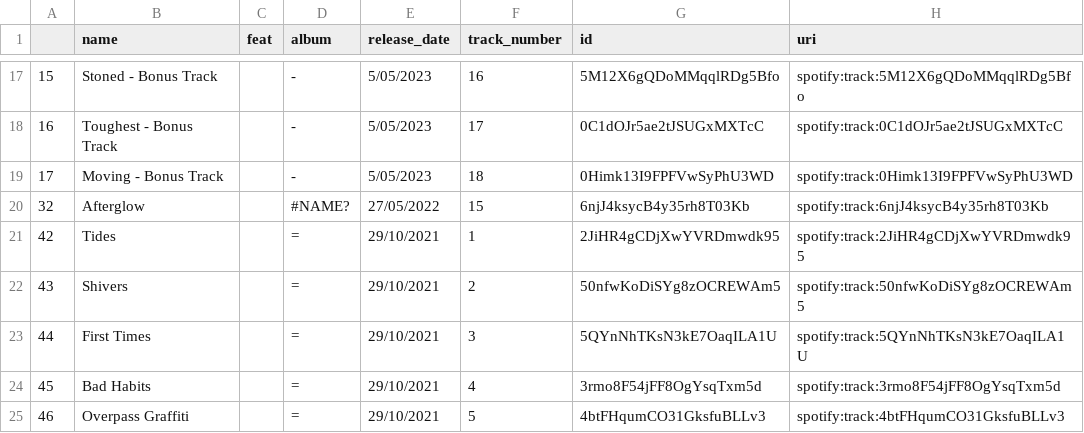
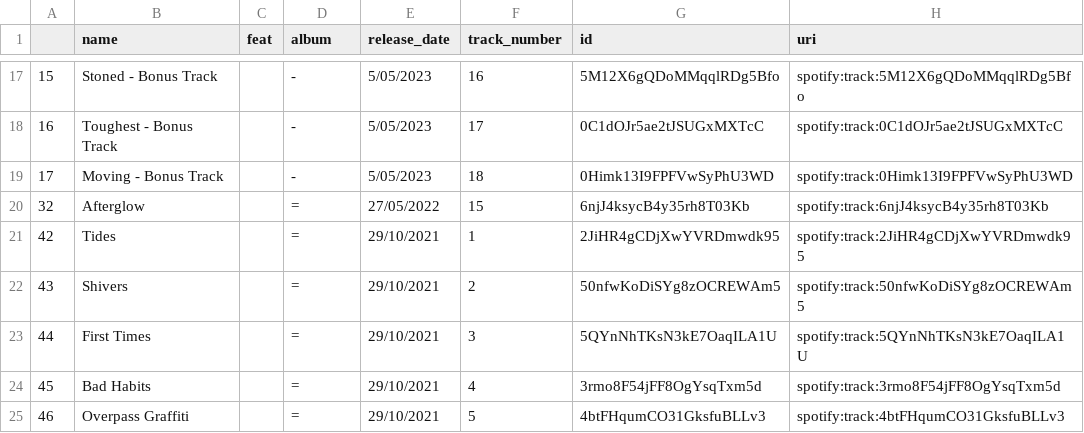
Before and after one commit to JessalynLim/FIT3179, a CSV file: assignment2/data/ed_sheeran_spotify.csv, drawn as a sheet; only a part is shown, gaps mark what is left out; the diff names each change by its address in the sheet, - before the commit and + after, or states it on an @@ line.

Commit message:
Update ed_sheeran_spotify.csv

```diff
--- a/assignment2/data/ed_sheeran_spotify.csv
+++ b/assignment2/data/ed_sheeran_spotify.csv
-D20 (album): #NAME?
+D20 (album): =
```
